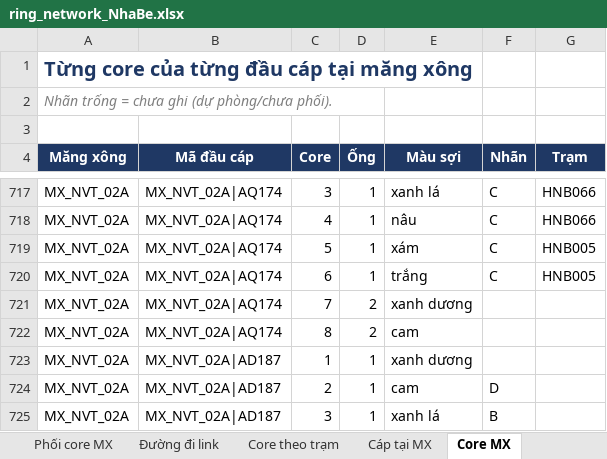
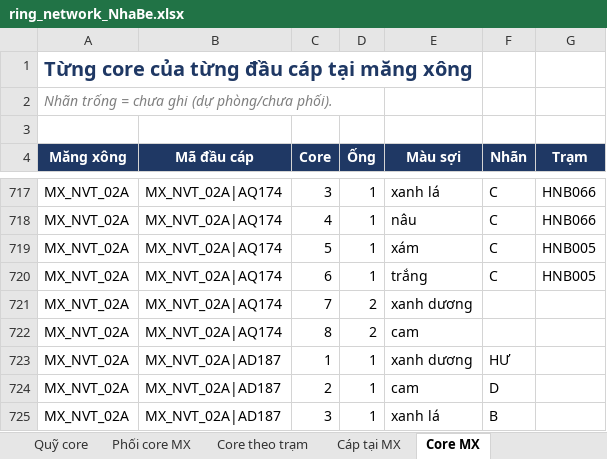
Before and after one commit to hovukimchi-spec/test-ai, an Excel workbook: ring-network/ring_network_NhaBe.xlsx, sheet Core MX, drawn as a sheet; only a part is shown, gaps mark what is left out; values as stored, in another font and other column widths than the file's, no borders; the diff names each change by its address in the sheet, - before the commit and + after, or states it on an @@ line.

```diff
--- a/ring-network/ring_network_NhaBe.xlsx (sheet Core MX)
+++ b/ring-network/ring_network_NhaBe.xlsx (sheet Core MX)
+sheet tab: Quỹ core
-F723 (Nhãn): (empty)
+F723 (Nhãn): HƯ
```
Also changed, not shown: sheet Đường đi link, other sheet tabs, 8 other files.
